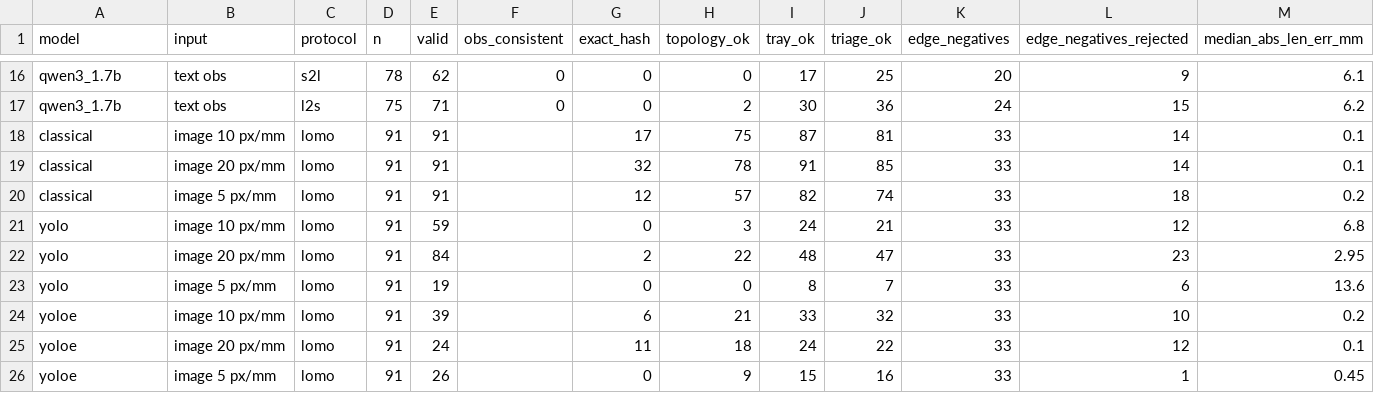
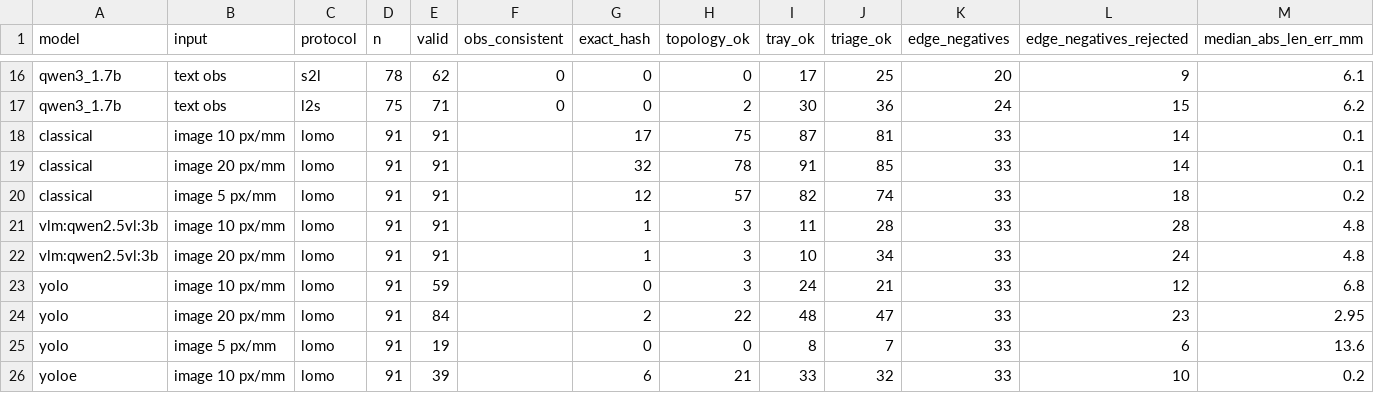
Before and after one commit to biobitworks/baebugs, a CSV file: print/fuse1/kg/compare/compare.csv, drawn as a sheet; only a part is shown, gaps mark what is left out; the shorter side is filled out with more unchanged rows; rows hold the shown columns only; the diff names each change by its address in the sheet, - before the commit and + after, or states it on an @@ line.

```diff
--- a/print/fuse1/kg/compare/compare.csv
+++ b/print/fuse1/kg/compare/compare.csv
+row 21: vlm:qwen2.5vl:3b | image 10 px/mm | lomo | 91 | 91 |  | 1 | 3 | 11 | 28 | 33 | 28 | 4.8
+row 22: vlm:qwen2.5vl:3b | image 20 px/mm | lomo | 91 | 91 |  | 1 | 3 | 10 | 34 | 33 | 24 | 4.8
```
Also changed, not shown: 2 other files.
